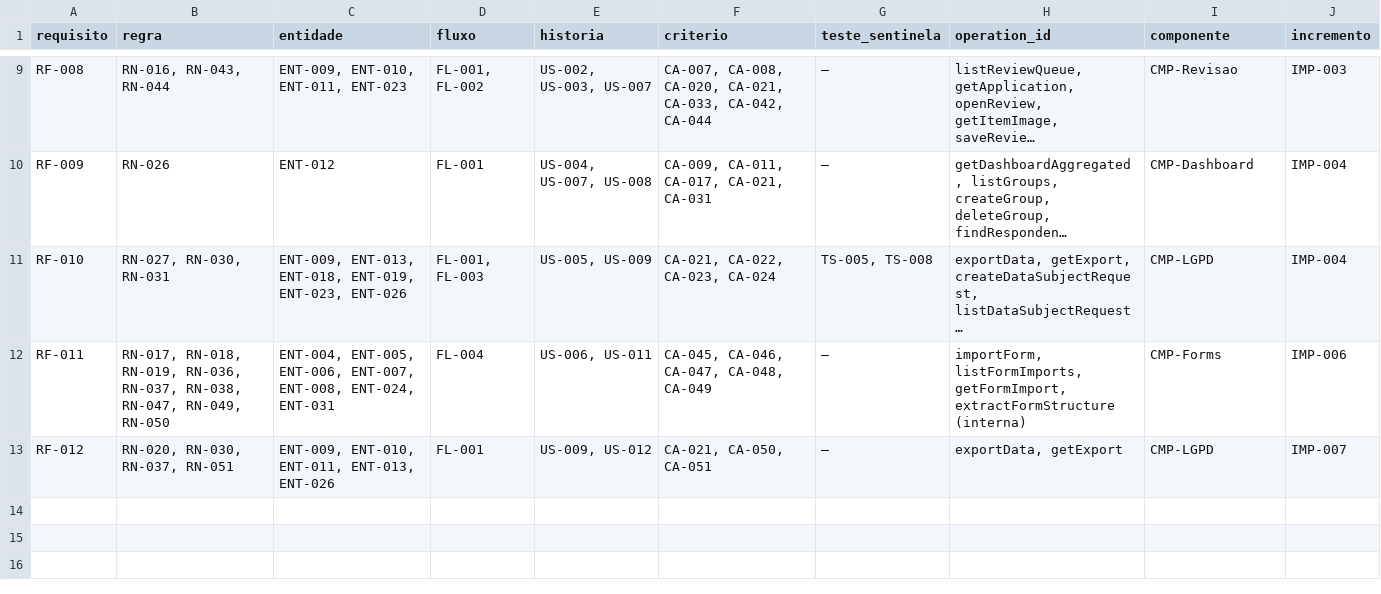
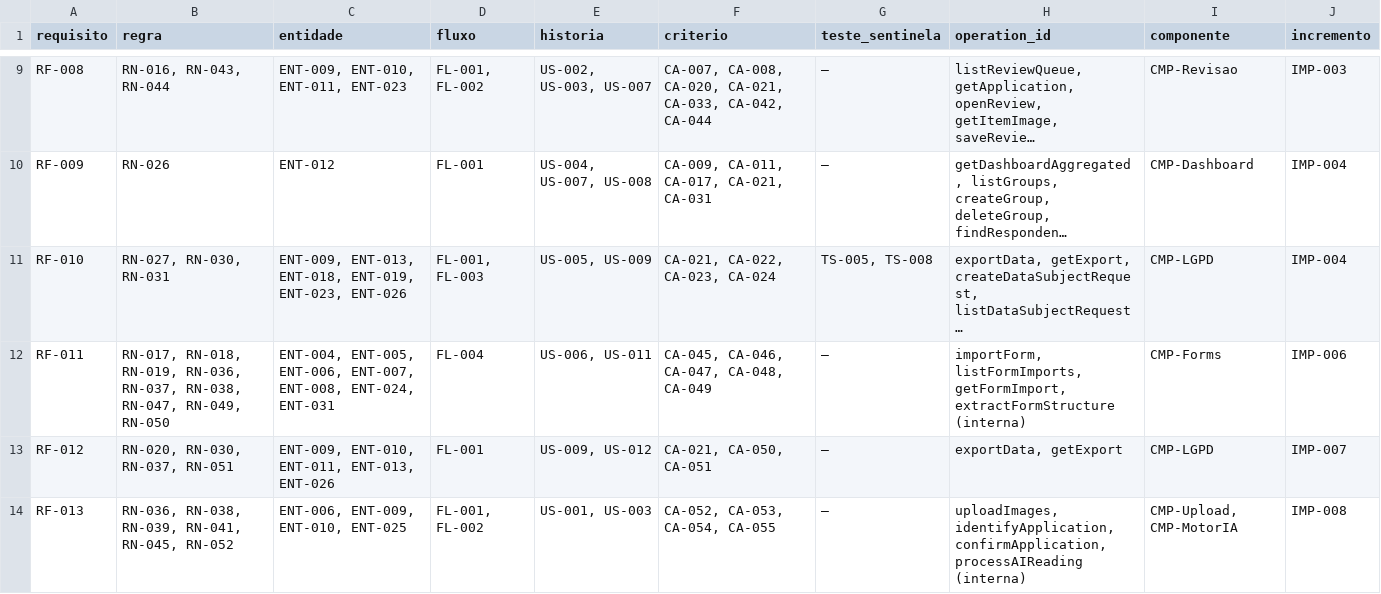
Before and after one commit to carlosyano/MinhaPesquisa, a CSV file: registros/matriz_rastreabilidade.csv, drawn as a sheet; only a part is shown, gaps mark what is left out; long unchanged cells end in …; the diff names each change by its address in the sheet, - before the commit and + after, or states it on an @@ line.

```diff
--- a/registros/matriz_rastreabilidade.csv
+++ b/registros/matriz_rastreabilidade.csv
+row 14: RF-013 | RN-036, RN-038, RN-039, RN-041, RN-045, RN-052 | ENT-006, ENT-009, ENT-010, ENT-025 | FL-001, FL-002 | US-001, US-003 | CA-052, CA-053, CA-054, CA-055 | — | uploadImages, identifyApplication, confirmApplication, processAIReading (interna) | CMP-Upload, CMP-MotorIA | IMP-008
```
Also changed, not shown: registros/catalogo_erros.csv, registros/controle_mudancas.csv, 9 other files.
